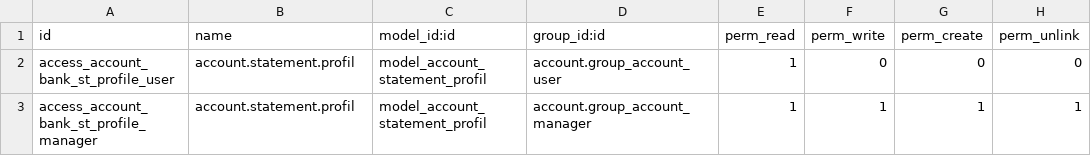
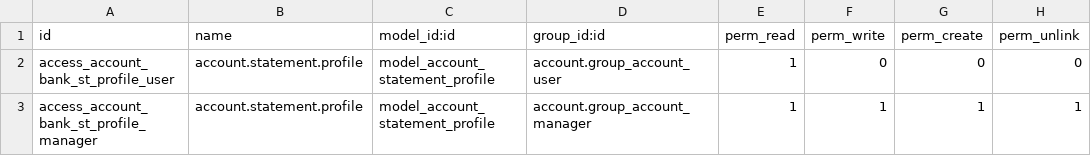
Before and after one commit to vnc-biz/openerp-c2c-financial-addons, a CSV file: account_statement_ext/security/ir.model.access.csv, drawn as a sheet.

Commit message:
[FIX] s/profil/profile/ in security config

```diff
--- a/account_statement_ext/security/ir.model.access.csv
+++ b/account_statement_ext/security/ir.model.access.csv
@@ -1,3 +1,3 @@
 id,name,model_id:id,group_id:id,perm_read,perm_write,perm_create,perm_unlink
-access_account_bank_st_profile_user,account.statement.profil,model_account_statement_profil,account.group_account_user,1,0,0,0
-access_account_bank_st_profile_manager,account.statement.profil,model_account_statement_profil,account.group_account_manager,1,1,1,1
+access_account_bank_st_profile_user,account.statement.profile,model_account_statement_profile,account.group_account_user,1,0,0,0
+access_account_bank_st_profile_manager,account.statement.profile,model_account_statement_profile,account.group_account_manager,1,1,1,1
```
